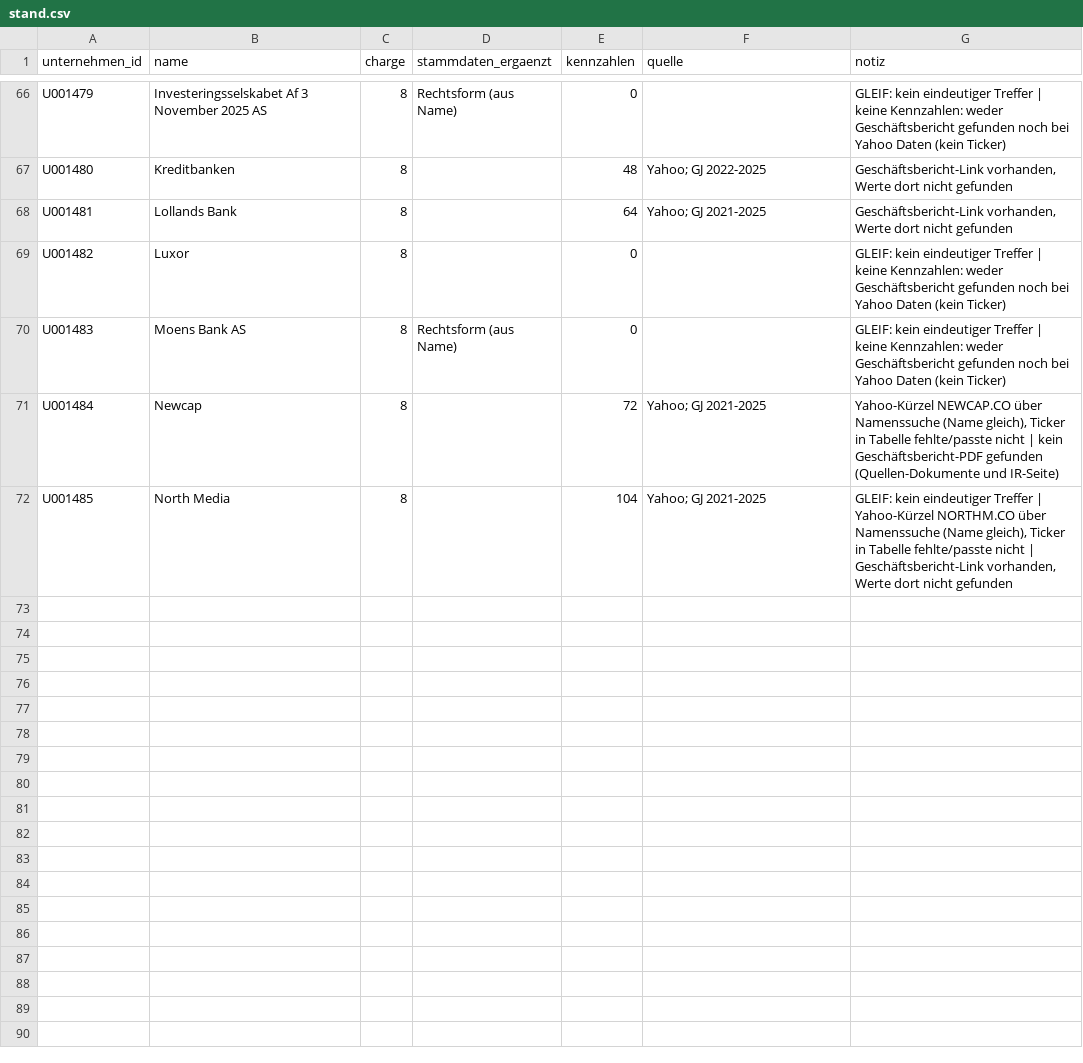
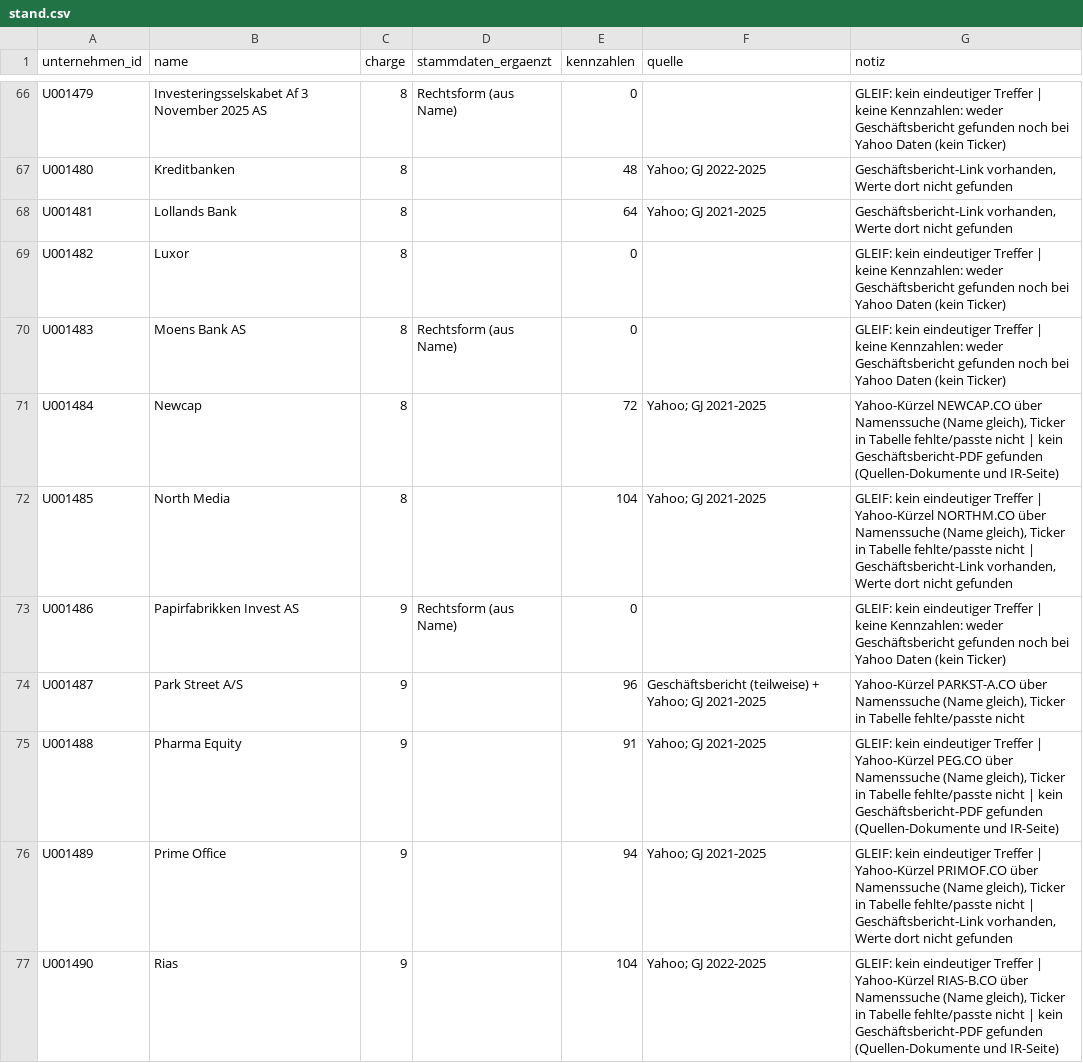
Before and after one commit to chillkrote/Unternehmenskennzahlen, a CSV file: unternehmen-tabelle/anreicherung/stand.csv, drawn as a sheet; only a part is shown, gaps mark what is left out; the diff covers the shown part only.

```diff
--- a/unternehmen-tabelle/anreicherung/stand.csv
+++ b/unternehmen-tabelle/anreicherung/stand.csv
@@ -72 +72,6 @@ U001484,Newcap,8,,72,Yahoo; GJ 2021-2025,"Yahoo-Kürzel NEWCAP.CO über Namenssu
 U001485,North Media,8,,104,Yahoo; GJ 2021-2025,"GLEIF: kein eindeutiger Treffer | Yahoo-Kürzel NORTHM.CO über Namenssuche (Name gleich), Ticker in Tabelle fehlte/passte nicht | Geschäftsbericht-Link vorhanden, Werte dort nicht gefunden"
+U001486,Papirfabrikken Invest AS,9,Rechtsform (aus Name),0,,GLEIF: kein eindeutiger Treffer | keine Kennzahlen: weder Geschäftsbericht gefunden noch bei Yahoo Daten (kein Ticker)
+U001487,Park Street A/S,9,,96,Geschäftsbericht (teilweise) + Yahoo; GJ 2021-2025,"Yahoo-Kürzel PARKST-A.CO über Namenssuche (Name gleich), Ticker in Tabelle fehlte/passte nicht"
+U001488,Pharma Equity,9,,91,Yahoo; GJ 2021-2025,"GLEIF: kein eindeutiger Treffer | Yahoo-Kürzel PEG.CO über Namenssuche (Name gleich), Ticker in Tabelle fehlte/passte nicht | kein Geschäftsbericht-PDF gefunden (Quellen-Dokumente und IR-Seite)"
+U001489,Prime Office,9,,94,Yahoo; GJ 2021-2025,"GLEIF: kein eindeutiger Treffer | Yahoo-Kürzel PRIMOF.CO über Namenssuche (Name gleich), Ticker in Tabelle fehlte/passte nicht | Geschäftsbericht-Link vorhanden, Werte dort nicht gefunden"
+U001490,Rias,9,,104,Yahoo; GJ 2022-2025,"GLEIF: kein eindeutiger Treffer | Yahoo-Kürzel RIAS-B.CO über Namenssuche (Name gleich), Ticker in Tabelle fehlte/passte nicht | kein Geschäftsbericht-PDF gefunden (Quellen-Dokumente und IR-Seite)"
```
Also changed, not shown: 5 added rows elsewhere in this file, 11 other files.
